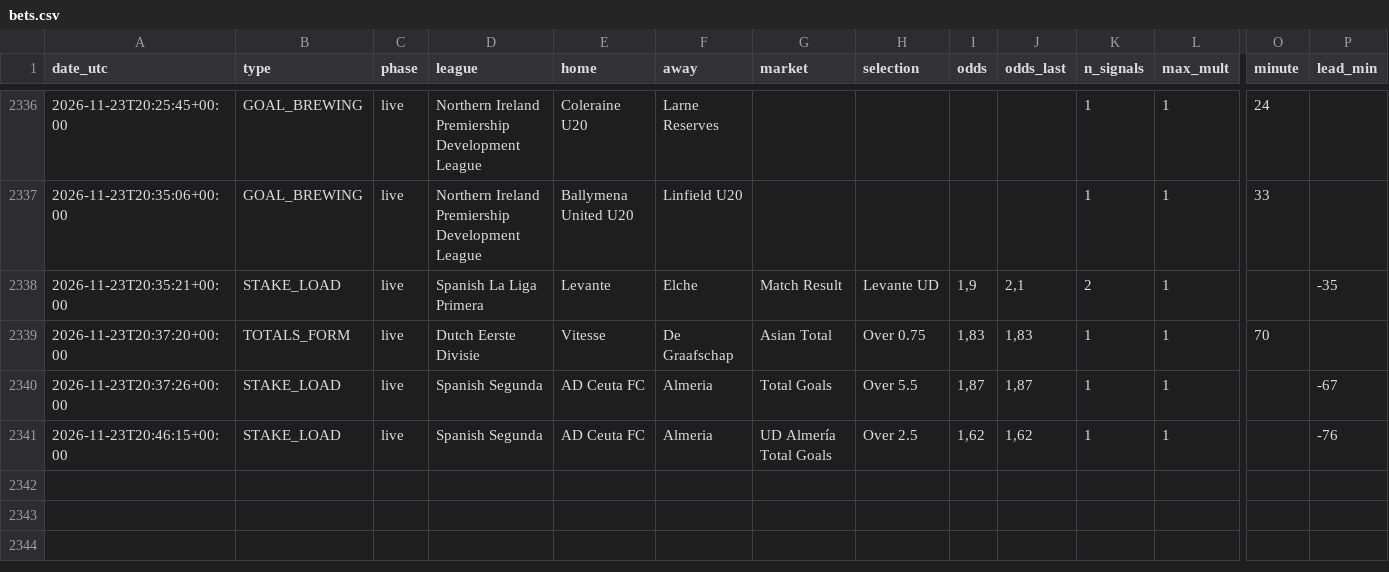
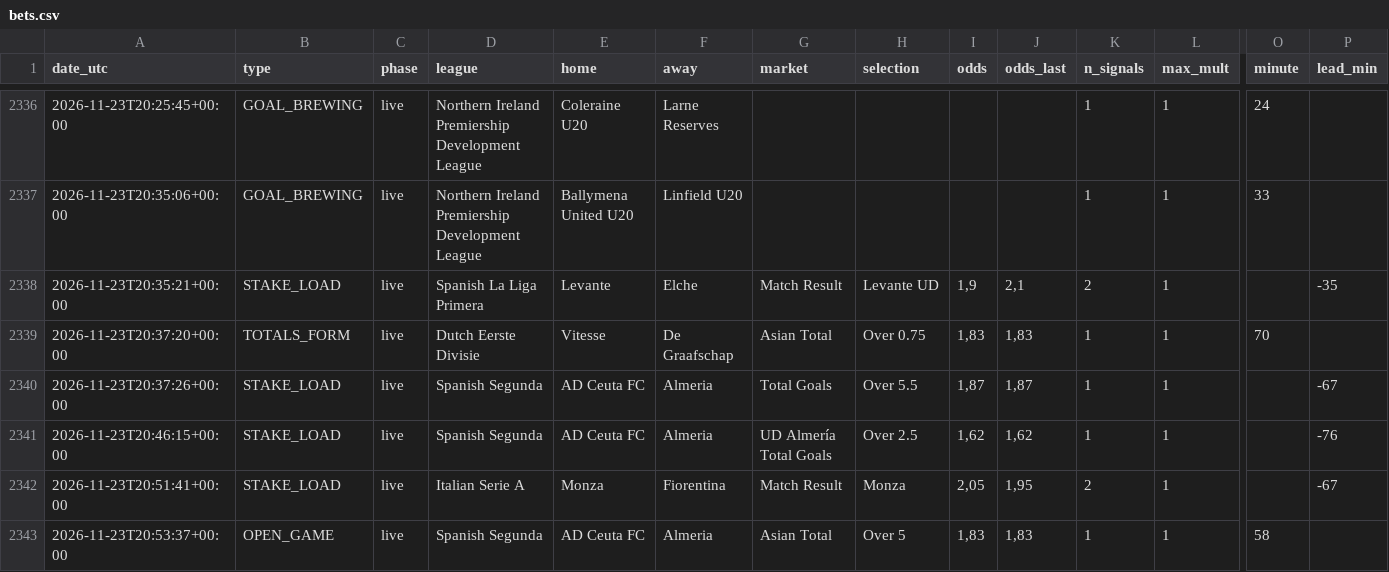
Before and after one commit to nunovinhas-creator/goal-roi, a CSV file: docs/bets.csv, drawn as a sheet; only a part is shown, gaps mark what is left out; rows hold the shown columns only; the diff names each change by its address in the sheet, - before the commit and + after, or states it on an @@ line.

```diff
--- a/docs/bets.csv
+++ b/docs/bets.csv
+row 2342: 2026-11-23T20:51:41+00:00 | STAKE_LOAD | live | Italian Serie A | Monza | Fiorentina | Match Result | Monza | 2,05 | 1,95 | 2 | 1 |  | -67
+row 2343: 2026-11-23T20:53:37+00:00 | OPEN_GAME | live | Spanish Segunda | AD Ceuta FC | Almeria | Asian Total | Over 5 | 1,83 | 1,83 | 1 | 1 | 58
```
Also changed, not shown: 5 other files.
